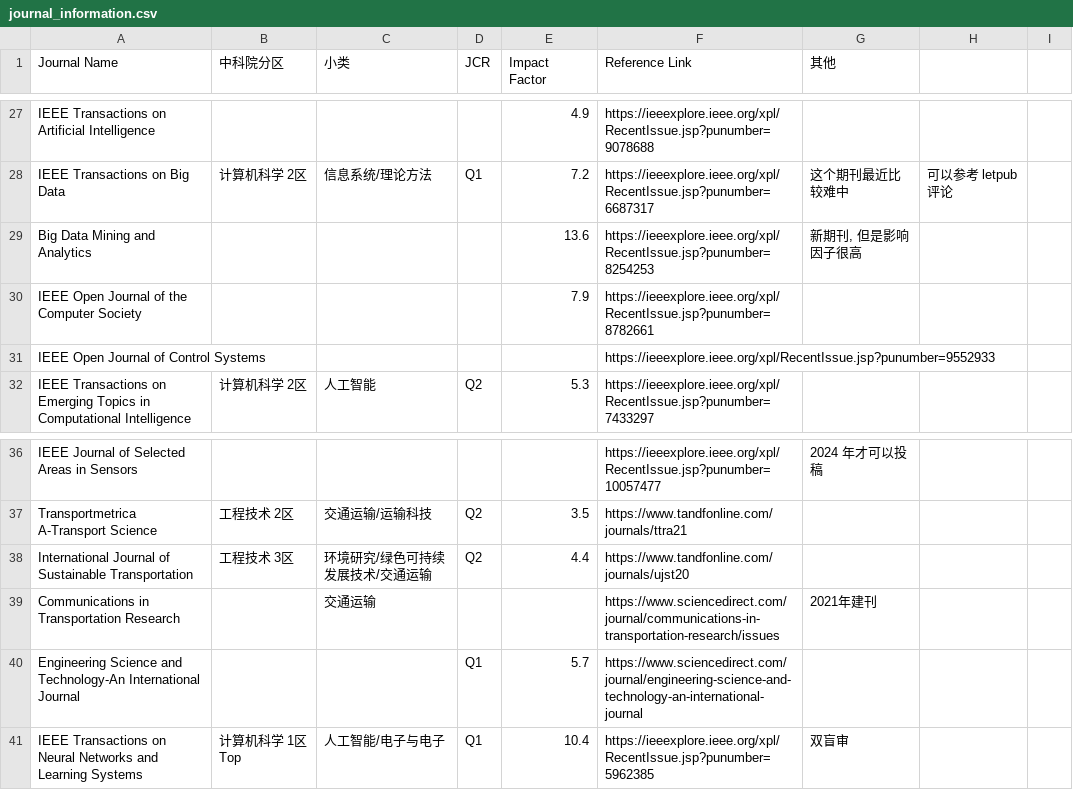
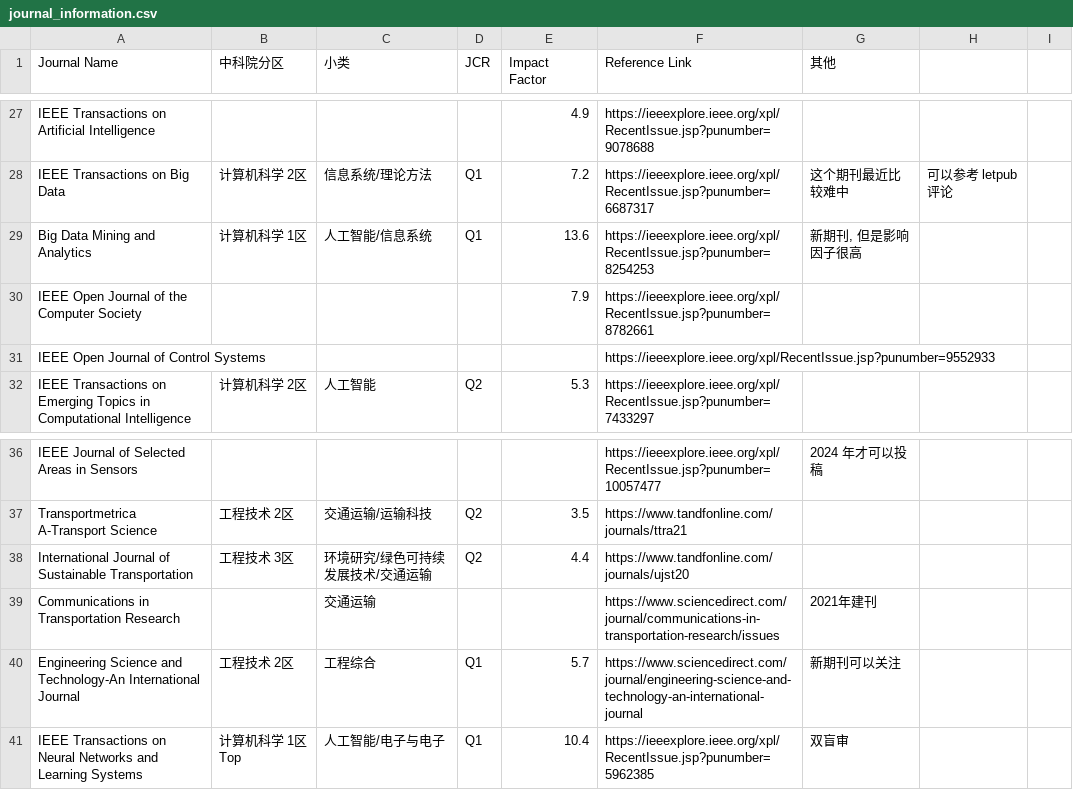
Before and after one commit to Traffic-Alpha/awesome-V2X, a CSV file: Paper/Journal_Information/journal_information.csv, drawn as a sheet; only a part is shown, gaps mark what is left out; the diff names each change by its address in the sheet, - before the commit and + after, or states it on an @@ line.

Commit message:
Update Journal

```diff
--- a/Paper/Journal_Information/journal_information.csv
+++ b/Paper/Journal_Information/journal_information.csv
-B29 (中科院分区): (empty)
+B29 (中科院分区): 计算机科学 1区
-C29 (小类): (empty)
+C29 (小类): 人工智能/信息系统
-D29 (JCR): (empty)
+D29 (JCR): Q1
-B40 (中科院分区): (empty)
+B40 (中科院分区): 工程技术 2区
-C40 (小类): (empty)
+C40 (小类): 工程综合
-G40 (其他): (empty)
+G40 (其他): 新期刊可以关注
```
Also changed, not shown: 1 other file.
